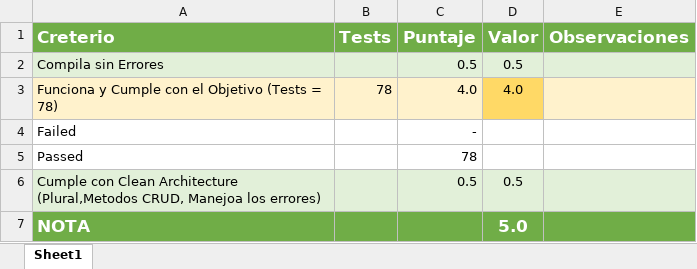
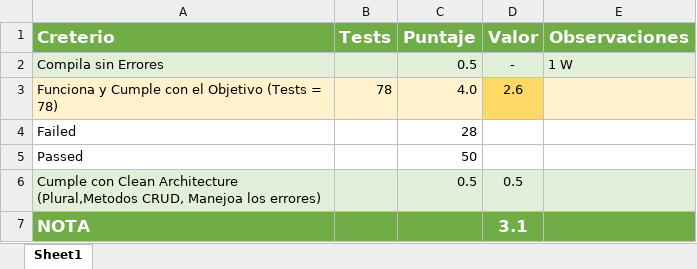
Before and after one commit to Jucer74/ServicesDevelopment, an Excel workbook: Exams/Exam-02/Program_CheckList.xlsx, sheet Sheet1, drawn as a sheet; values as stored, in another font and other column widths than the file's, no borders; conditional formats not drawn; the diff names each change by its address in the sheet, - before the commit and + after, or states it on an @@ line.

```diff
--- a/Exams/Exam-02/Program_CheckList.xlsx (sheet Sheet1)
+++ b/Exams/Exam-02/Program_CheckList.xlsx (sheet Sheet1)
-D2 (Valor): 0.5
+D2 (Valor): -
-E2 (Observaciones): (empty)
+E2 (Observaciones): 1 W
-D3 (Valor): 4.0
+D3 (Valor): 2.6
-C4 (Puntaje): -
+C4 (Puntaje): 28
-C5 (Puntaje): 78
+C5 (Puntaje): 50
-D7 (Valor): 5.0
+D7 (Valor): 3.1
```
Also changed, not shown: 1 other file.
